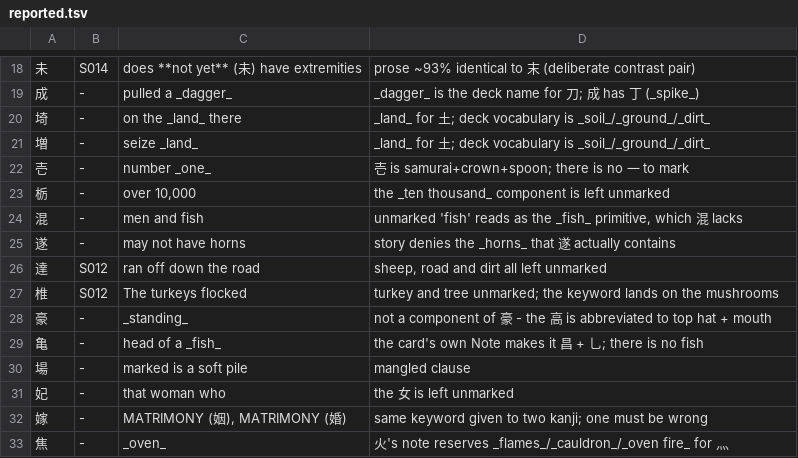
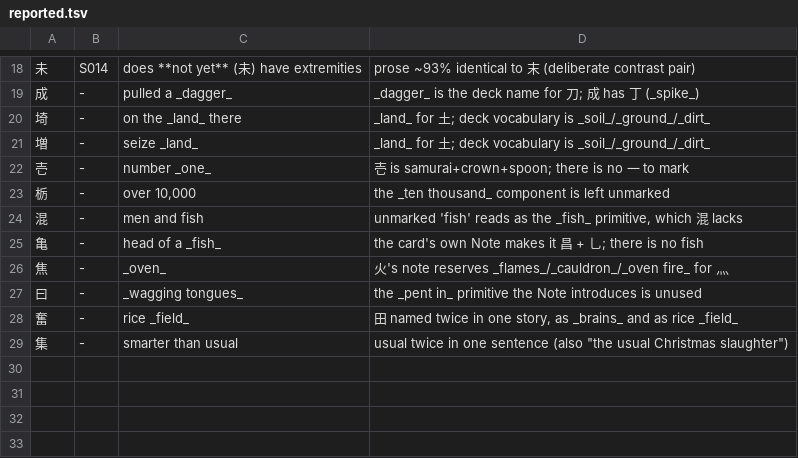
Before and after one commit to george-hawkins/anki-decks, a TSV file: .claude/skills/rtk-caretaker/reported.tsv, drawn as a sheet; only a part is shown, gaps mark what is left out; removed rows and columns are numbered as before the commit, all else as after; the diff names each change by its address in the sheet, - before the commit and + after, or states it on an @@ line.

```diff
--- a/.claude/skills/rtk-caretaker/reported.tsv
+++ b/.claude/skills/rtk-caretaker/reported.tsv
-row 25: 遂 | - | may not have horns | story denies the _horns_ that 遂 actually contains
-row 26: 達 | S012 | ran off down the road | sheep, road and dirt all left unmarked
-row 27: 椎 | S012 | The turkeys flocked | turkey and tree unmarked; the keyword lands on the mushrooms
-row 28: 豪 | - | _standing_ | not a component of 豪 - the 高 is abbreviated to top hat + mouth
-row 30: 場 | - | marked is a soft pile | mangled clause
-row 31: 妃 | - | that woman who | the 女 is left unmarked
-row 32: 嫁 | - | MATRIMONY (姻), MATRIMONY (婚) | same keyword given to two kanji; one must be wrong
+row 27: 曰 | - | _wagging tongues_ | the _pent in_ primitive the Note introduces is unused
+row 28: 奮 | - | rice _field_ | 田 named twice in one story, as _brains_ and as rice _field_
+row 29: 集 | - | smarter than usual | usual twice in one sentence (also "the usual Christmas slaughter")
```
Also changed, not shown: .claude/skills/rtk-caretaker/audited.tsv, 1 other file.
